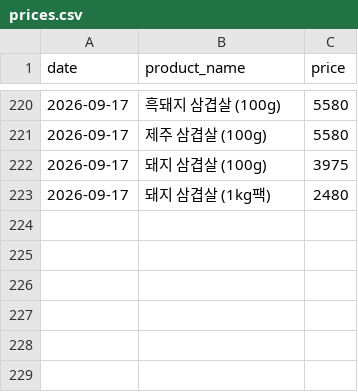
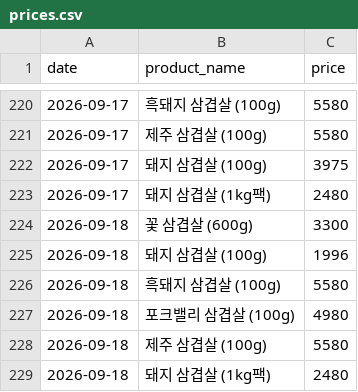
Before and after one commit to pyw31337/beautiful-babbage, a CSV file: history/prices.csv, drawn as a sheet; only a part is shown, gaps mark what is left out.

```diff
--- a/history/prices.csv
+++ b/history/prices.csv
@@ -223 +223,7 @@ date,product_name,price
 2026-09-17,돼지 삼겹살 (1kg팩),2480
+2026-09-18,꽃 삼겹살 (600g),3300
+2026-09-18,돼지 삼겹살 (100g),1996
+2026-09-18,흑돼지 삼겹살 (100g),5580
+2026-09-18,포크밸리 삼겹살 (100g),4980
+2026-09-18,제주 삼겹살 (100g),5580
+2026-09-18,돼지 삼겹살 (1kg팩),2480
```
Also changed, not shown: 4 other files.
